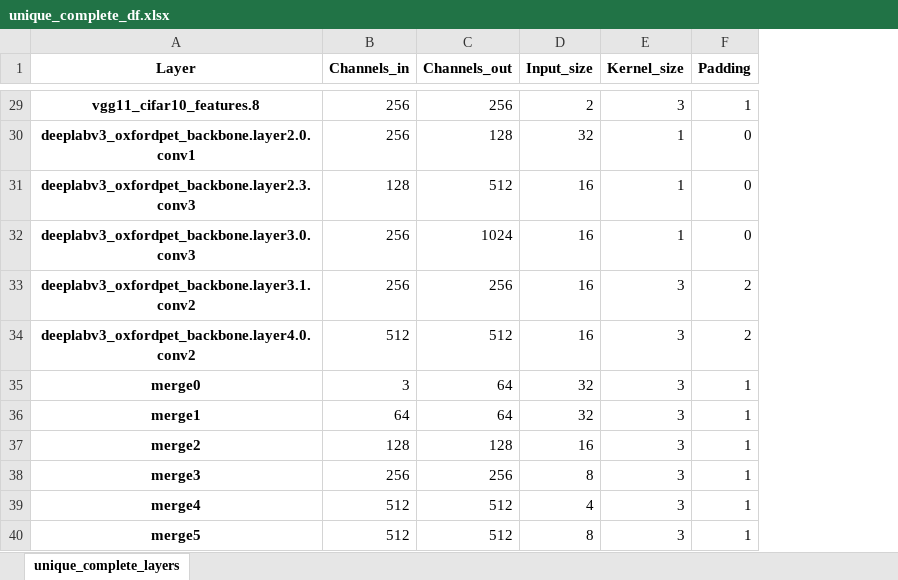
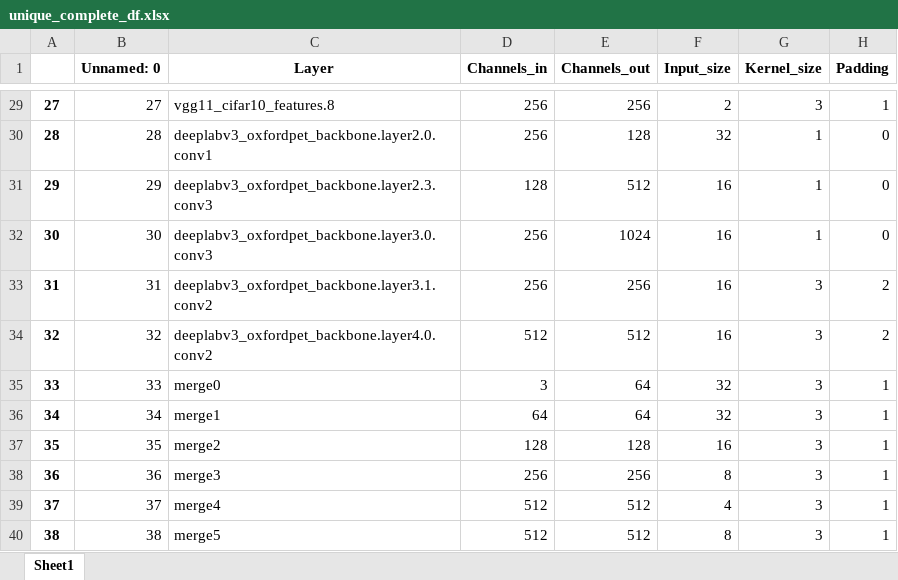
Before and after one commit to D4De/classes-pytorch, an Excel workbook: error_models/conv_models/nv_16x16_b1_dat-524288_wt-65536_int8/unique_complete_df.xlsx, sheet Sheet1, drawn as a sheet; only a part is shown, gaps mark what is left out; values as stored, in another font and other column widths than the file's, no borders; addresses are those after the commit; the diff covers the shown part only; the diff names each change by its address in the sheet, - before the commit and + after, or states it on an @@ line.

```diff
--- a/error_models/conv_models/nv_16x16_b1_dat-524288_wt-65536_int8/unique_complete_df.xlsx (sheet Sheet1)
+++ b/error_models/conv_models/nv_16x16_b1_dat-524288_wt-65536_int8/unique_complete_df.xlsx (sheet Sheet1)
-sheet tab: unique_complete_layers
+sheet tab: Sheet1
+column A, rows 29-40: 27 | 28 | 29 | 30 | 31 | 32 | 33 | 34 | 35 | 36 | 37 | 38
+column B (Unnamed: 0), rows 29-40: 27 | 28 | 29 | 30 | 31 | 32 | 33 | 34 | 35 | 36 | 37 | 38
@@ C29:C40 bold: on → off, alignment: center → left @@
```
Also changed, not shown: cell formats elsewhere in this sheet, error_models/conv_models/nv_16x32_b1_dat-524288_wt-131072_int8/unique_complete_df.xlsx, error_models/conv_models/nv_32x16_b1_dat-1048576_wt-131072_int16/unique_complete_df.xlsx, 18 other files.
